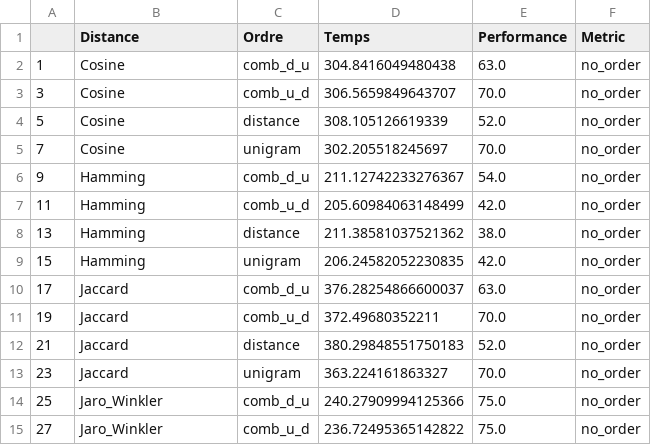
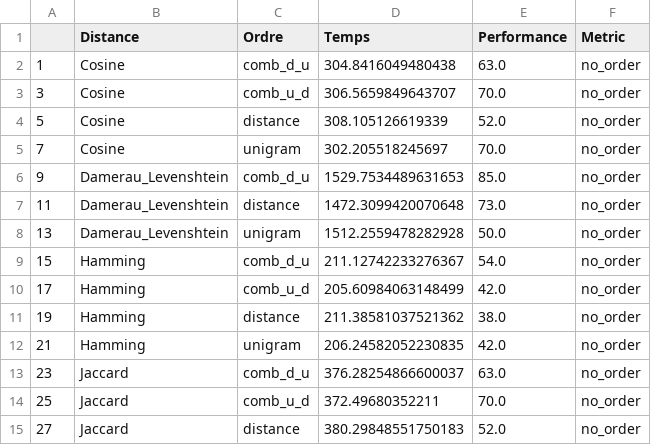
Before and after one commit to KacemKhaled/IFT6285-NLP, a CSV file: TP3/no_order.csv, drawn as a sheet; only a part is shown; the diff covers the shown part only.

```diff
--- a/TP3/no_order.csv
+++ b/TP3/no_order.csv
@@ -5,11 +5,11 @@
 7,Cosine,unigram,302.205518245697,70.0,no_order
-9,Hamming,comb_d_u,211.12742233276367,54.0,no_order
-11,Hamming,comb_u_d,205.60984063148499,42.0,no_order
-13,Hamming,distance,211.38581037521362,38.0,no_order
-15,Hamming,unigram,206.24582052230835,42.0,no_order
-17,Jaccard,comb_d_u,376.28254866600037,63.0,no_order
-19,Jaccard,comb_u_d,372.49680352211,70.0,no_order
-21,Jaccard,distance,380.29848551750183,52.0,no_order
-23,Jaccard,unigram,363.224161863327,70.0,no_order
-25,Jaro_Winkler,comb_d_u,240.27909994125366,75.0,no_order
-27,Jaro_Winkler,comb_u_d,236.72495365142822,75.0,no_order
+9,Damerau_Levenshtein,comb_d_u,1529.7534489631653,85.0,no_order
+11,Damerau_Levenshtein,distance,1472.3099420070648,73.0,no_order
+13,Damerau_Levenshtein,unigram,1512.2559478282928,50.0,no_order
+15,Hamming,comb_d_u,211.12742233276367,54.0,no_order
+17,Hamming,comb_u_d,205.60984063148499,42.0,no_order
+19,Hamming,distance,211.38581037521362,38.0,no_order
+21,Hamming,unigram,206.24582052230835,42.0,no_order
+23,Jaccard,comb_d_u,376.28254866600037,63.0,no_order
+25,Jaccard,comb_u_d,372.49680352211,70.0,no_order
+27,Jaccard,distance,380.29848551750183,52.0,no_order
```
Also changed, not shown: 3 added rows and 66 edited cells elsewhere in this file, TP3/by_order.csv, TP3/resultat.csv, 24 other files.
